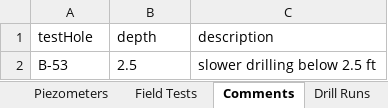
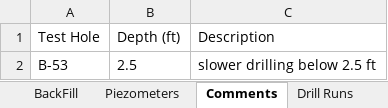
Before and after one commit to Aqudei/ConsoleApp1, an Excel workbook: Example json file.xlsx, sheet Comments, drawn as a sheet; values as stored, in another font and other column widths than the file's, no borders; table styles not drawn; removed rows and columns are numbered as before the commit, all else as after; the diff names each change by its address in the sheet, - before the commit and + after, or states it on an @@ line.

```diff
--- a/Example json file.xlsx (sheet Comments)
+++ b/Example json file.xlsx (sheet Comments)
-row 1: testHole | depth | description
+row 1: Test Hole | Depth (ft) | Description
```
Also changed, not shown: sheet Field Tests, sheet Test Holes, sheet Samples, sheet Drill Runs, sheet Drilling Details, sheet Project, 4 more sheets, other sheet tabs, 4 other files.
